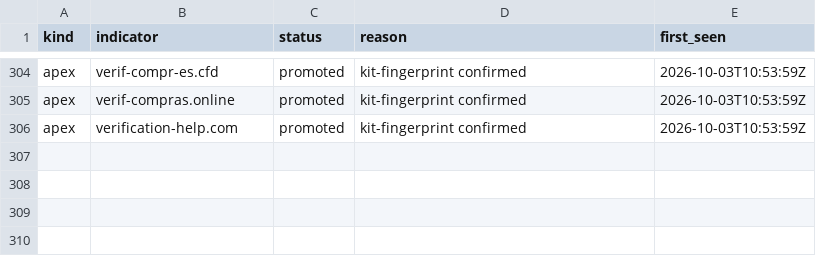
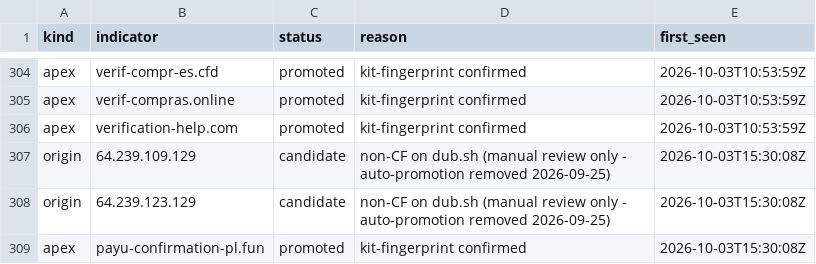
Before and after one commit to malek-alhu/marketplace-phaas-tracker, a CSV file: monitor/discovered.csv, drawn as a sheet; only a part is shown, gaps mark what is left out; the diff names each change by its address in the sheet, - before the commit and + after, or states it on an @@ line.

```diff
--- a/monitor/discovered.csv
+++ b/monitor/discovered.csv
+row 307: origin | 64.239.109.129 | candidate | non-CF on dub.sh (manual review only - auto-promotion removed 2026-09-25) | 2026-10-03T15:30:08Z
+row 308: origin | 64.239.123.129 | candidate | non-CF on dub.sh (manual review only - auto-promotion removed 2026-09-25) | 2026-10-03T15:30:08Z
+row 309: apex | payu-confirmation-pl.fun | promoted | kit-fingerprint confirmed | 2026-10-03T15:30:08Z
```
Also changed, not shown: monitor/findings.csv, monitor/scans.csv, 8 other files.
